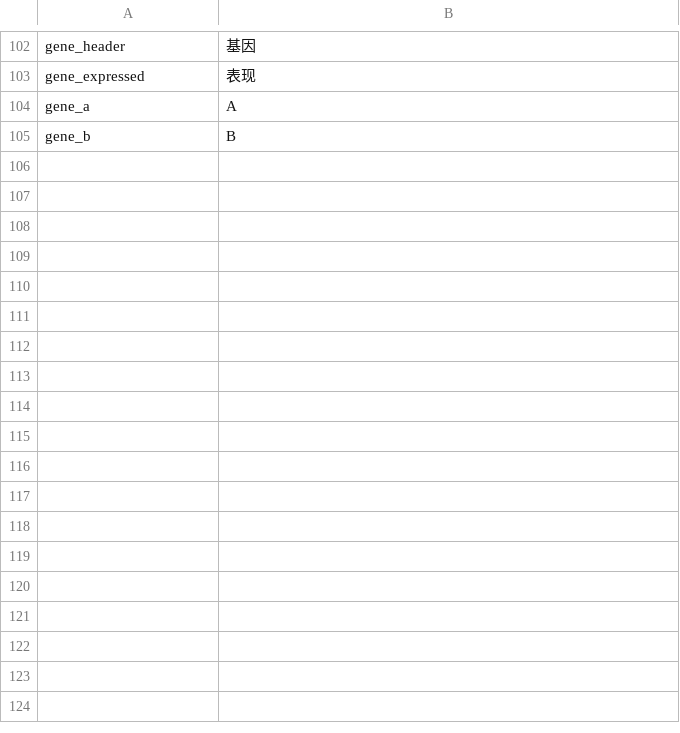
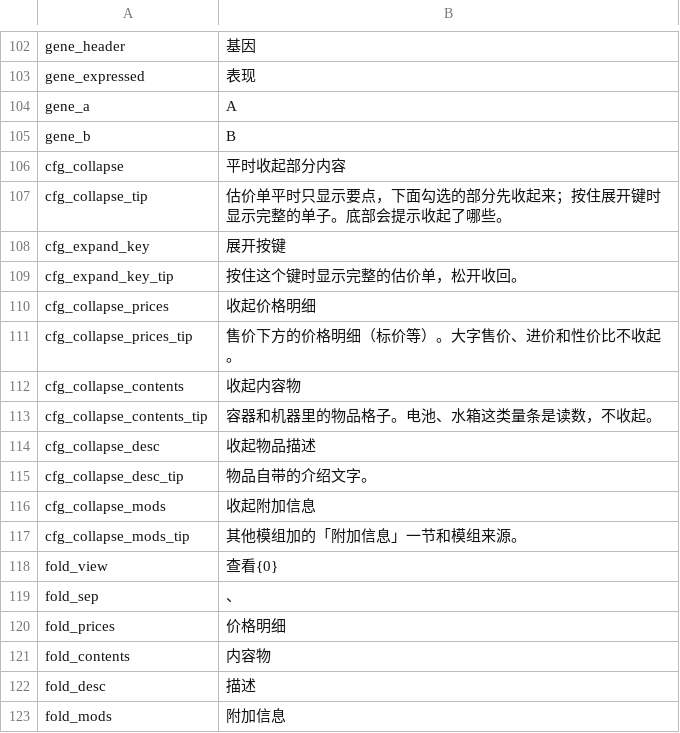
Before and after one commit to Amres-1696/SectionedTooltips, a CSV file: Localization/zh.csv, drawn as a sheet; only a part is shown, gaps mark what is left out.

```diff
--- a/Localization/zh.csv
+++ b/Localization/zh.csv
@@ -105 +105,19 @@ gene_a,A
 gene_b,B
+cfg_collapse,平时收起部分内容
+cfg_collapse_tip,估价单平时只显示要点，下面勾选的部分先收起来；按住展开键时显示完整的单子。底部会提示收起了哪些。
+cfg_expand_key,展开按键
+cfg_expand_key_tip,按住这个键时显示完整的估价单，松开收回。
+cfg_collapse_prices,收起价格明细
+cfg_collapse_prices_tip,售价下方的价格明细（标价等）。大字售价、进价和性价比不收起。
+cfg_collapse_contents,收起内容物
+cfg_collapse_contents_tip,容器和机器里的物品格子。电池、水箱这类量条是读数，不收起。
+cfg_collapse_desc,收起物品描述
+cfg_collapse_desc_tip,物品自带的介绍文字。
+cfg_collapse_mods,收起附加信息
+cfg_collapse_mods_tip,其他模组加的「附加信息」一节和模组来源。
+fold_view,查看{0}
+fold_sep,、
+fold_prices,价格明细
+fold_contents,内容物
+fold_desc,描述
+fold_mods,附加信息
```
Also changed, not shown: Localization/en.csv, 5 other files.
